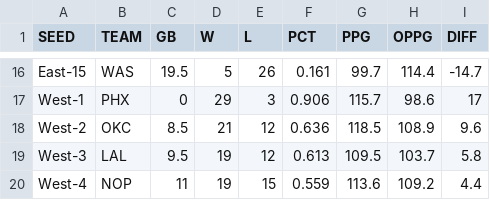
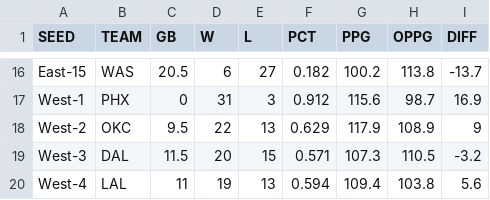
Before and after one commit to bshk93/nothing-but-stats, a CSV file: files/standings.csv, drawn as a sheet; only a part is shown, gaps mark what is left out; the diff covers the shown part only; the diff names each change by its address in the sheet, - before the commit and + after, or states it on an @@ line.

```diff
--- a/files/standings.csv
+++ b/files/standings.csv
-C16 (GB): 19.5
+C16 (GB): 20.5
-D16 (W): 5
+D16 (W): 6
-E16 (L): 26
+E16 (L): 27
-F16 (PCT): 0.161
+F16 (PCT): 0.182
-G16 (PPG): 99.7
+G16 (PPG): 100.2
-H16 (OPPG): 114.4
+H16 (OPPG): 113.8
-I16 (DIFF): -14.7
+I16 (DIFF): -13.7
-D17 (W): 29
+D17 (W): 31
-F17 (PCT): 0.906
+F17 (PCT): 0.912
-G17 (PPG): 115.7
+G17 (PPG): 115.6
-H17 (OPPG): 98.6
+H17 (OPPG): 98.7
-I17 (DIFF): 17
+I17 (DIFF): 16.9
-C18 (GB): 8.5
+C18 (GB): 9.5
-D18 (W): 21
+D18 (W): 22
-E18 (L): 12
+E18 (L): 13
-F18 (PCT): 0.636
+F18 (PCT): 0.629
-G18 (PPG): 118.5
+G18 (PPG): 117.9
-I18 (DIFF): 9.6
+I18 (DIFF): 9
-B19 (TEAM): LAL
+B19 (TEAM): DAL
-C19 (GB): 9.5
+C19 (GB): 11.5
-D19 (W): 19
+D19 (W): 20
-E19 (L): 12
+E19 (L): 15
-F19 (PCT): 0.613
+F19 (PCT): 0.571
-G19 (PPG): 109.5
+G19 (PPG): 107.3
-H19 (OPPG): 103.7
+H19 (OPPG): 110.5
-I19 (DIFF): 5.8
+I19 (DIFF): -3.2
-B20 (TEAM): NOP
+B20 (TEAM): LAL
-E20 (L): 15
+E20 (L): 13
-F20 (PCT): 0.559
+F20 (PCT): 0.594
-G20 (PPG): 113.6
+G20 (PPG): 109.4
-H20 (OPPG): 109.2
+H20 (OPPG): 103.8
-I20 (DIFF): 4.4
+I20 (DIFF): 5.6
```
Also changed, not shown: 158 edited cells elsewhere in this file, 12 other files.
